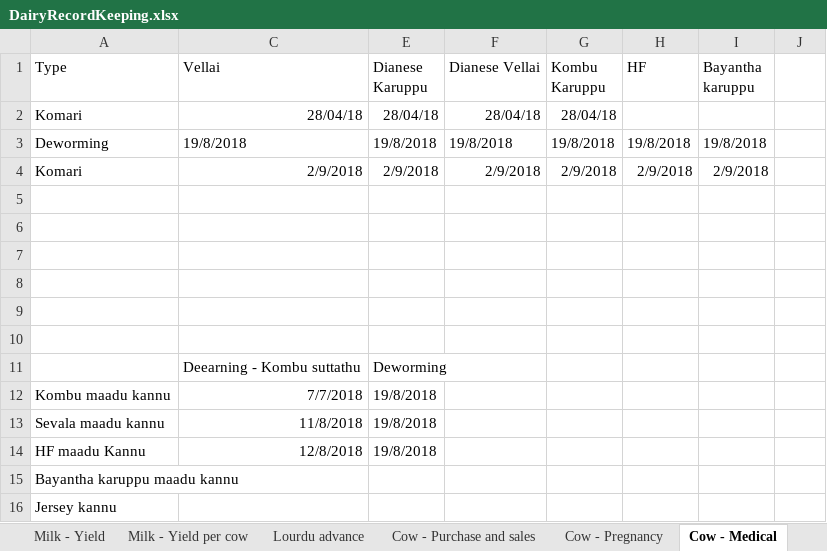
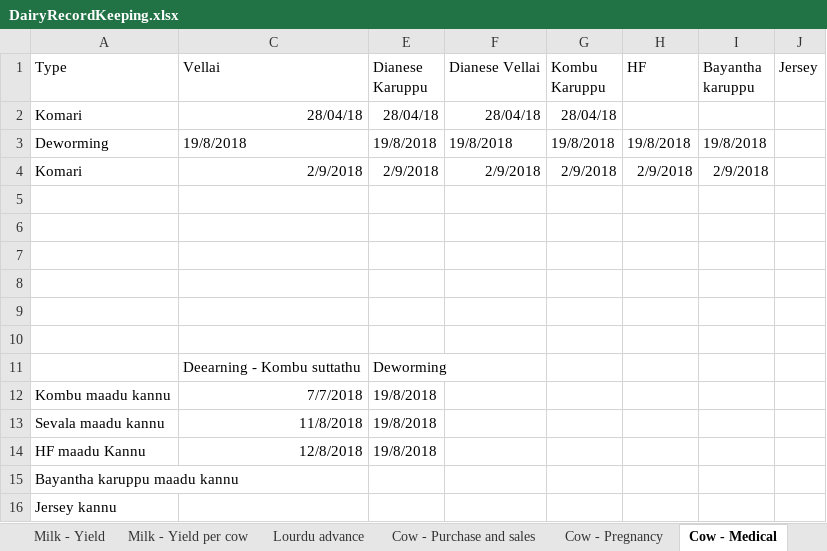
Before and after one commit to johndavidp/Dairy, an Excel workbook: DairyRecordKeeping.xlsx, sheet Cow - Medical, drawn as a sheet; values as stored, in another font and other column widths than the file's, no borders; the diff names each change by its address in the sheet, - before the commit and + after, or states it on an @@ line.

```diff
--- a/DairyRecordKeeping.xlsx (sheet Cow - Medical)
+++ b/DairyRecordKeeping.xlsx (sheet Cow - Medical)
-J1: (empty)
+J1: Jersey
```
Also changed, not shown: sheet Milk - Yield per cow, sheet Lourdu advance, sheet Cow - Pregnancy, sheet Cow - Purchase and sales, sheet Legend, charts or pictures, DairyExpenses.xlsx, KilimookkuRecordKeeping.xlsx, 3 other files.
